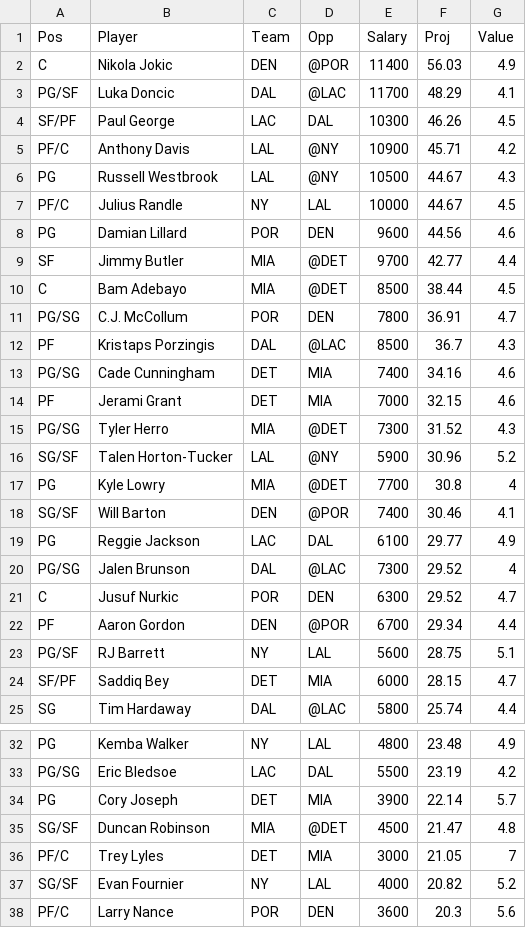
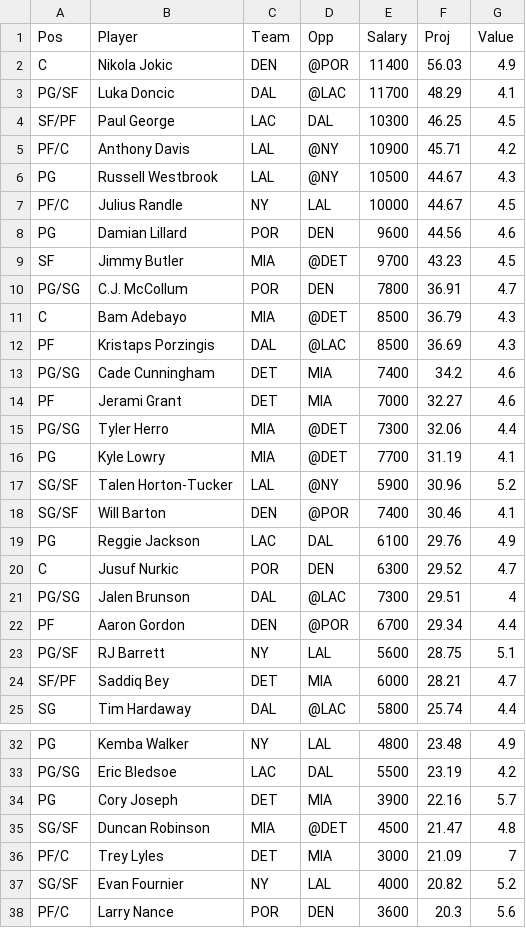
Before and after one commit to wetalkfantasysports/dfsstacking, a CSV file: www/NBADK.csv, drawn as a sheet; only a part is shown, gaps mark what is left out; the diff covers the shown part only.

```diff
--- a/www/NBADK.csv
+++ b/www/NBADK.csv
@@ -3,3 +3,3 @@
 "PG/SF","Luka Doncic","DAL","@LAC",11700,48.29,4.1
-"SF/PF","Paul George","LAC","DAL",10300,46.26,4.5
+"SF/PF","Paul George","LAC","DAL",10300,46.25,4.5
 "PF/C","Anthony Davis","LAL","@NY",10900,45.71,4.2
@@ -8,18 +8,18 @@
 "PG","Damian Lillard","POR","DEN",9600,44.56,4.6
-"SF","Jimmy Butler","MIA","@DET",9700,42.77,4.4
-"C","Bam Adebayo","MIA","@DET",8500,38.44,4.5
+"SF","Jimmy Butler","MIA","@DET",9700,43.23,4.5
 "PG/SG","C.J. McCollum","POR","DEN",7800,36.91,4.7
-"PF","Kristaps Porzingis","DAL","@LAC",8500,36.7,4.3
-"PG/SG","Cade Cunningham","DET","MIA",7400,34.16,4.6
-"PF","Jerami Grant","DET","MIA",7000,32.15,4.6
-"PG/SG","Tyler Herro","MIA","@DET",7300,31.52,4.3
+"C","Bam Adebayo","MIA","@DET",8500,36.79,4.3
+"PF","Kristaps Porzingis","DAL","@LAC",8500,36.69,4.3
+"PG/SG","Cade Cunningham","DET","MIA",7400,34.2,4.6
+"PF","Jerami Grant","DET","MIA",7000,32.27,4.6
+"PG/SG","Tyler Herro","MIA","@DET",7300,32.06,4.4
+"PG","Kyle Lowry","MIA","@DET",7700,31.19,4.1
 "SG/SF","Talen Horton-Tucker","LAL","@NY",5900,30.96,5.2
-"PG","Kyle Lowry","MIA","@DET",7700,30.8,4
 "SG/SF","Will Barton","DEN","@POR",7400,30.46,4.1
-"PG","Reggie Jackson","LAC","DAL",6100,29.77,4.9
-"PG/SG","Jalen Brunson","DAL","@LAC",7300,29.52,4
+"PG","Reggie Jackson","LAC","DAL",6100,29.76,4.9
 "C","Jusuf Nurkic","POR","DEN",6300,29.52,4.7
+"PG/SG","Jalen Brunson","DAL","@LAC",7300,29.51,4
 "PF","Aaron Gordon","DEN","@POR",6700,29.34,4.4
 "PG/SF","RJ Barrett","NY","LAL",5600,28.75,5.1
-"SF/PF","Saddiq Bey","DET","MIA",6000,28.15,4.7
+"SF/PF","Saddiq Bey","DET","MIA",6000,28.21,4.7
 "SG","Tim Hardaway","DAL","@LAC",5800,25.74,4.4
@@ -33,5 +33,5 @@
 "PG/SG","Eric Bledsoe","LAC","DAL",5500,23.19,4.2
-"PG","Cory Joseph","DET","MIA",3900,22.14,5.7
+"PG","Cory Joseph","DET","MIA",3900,22.16,5.7
 "SG/SF","Duncan Robinson","MIA","@DET",4500,21.47,4.8
-"PF/C","Trey Lyles","DET","MIA",3000,21.05,7
+"PF/C","Trey Lyles","DET","MIA",3000,21.09,7
 "SG/SF","Evan Fournier","NY","LAL",4000,20.82,5.2
```
Also changed, not shown: 6 added rows, 6 removed rows and 9 edited cells elsewhere in this file, www/NBAFD.csv, www/NFLDK.csv, 1 other file.
